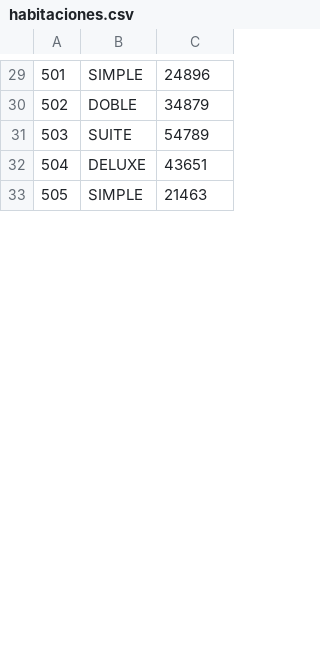
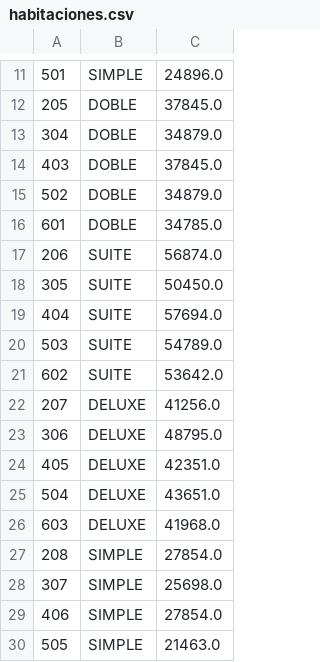
Before and after one commit to Sieglind/hoteles-del-sur, a CSV file: src/main/resources/datos/habitaciones.csv, drawn as a sheet; only a part is shown, gaps mark what is left out; the diff covers the shown part only.

```diff
--- a/src/main/resources/datos/habitaciones.csv
+++ b/src/main/resources/datos/habitaciones.csv
@@ -29,5 +11,20 @@
-501,SIMPLE,24896
-502,DOBLE,34879
-503,SUITE,54789
-504,DELUXE,43651
-505,SIMPLE,21463
+"501","SIMPLE","24896.0"
+"205","DOBLE","37845.0"
+"304","DOBLE","34879.0"
+"403","DOBLE","37845.0"
+"502","DOBLE","34879.0"
+"601","DOBLE","34785.0"
+"206","SUITE","56874.0"
+"305","SUITE","50450.0"
+"404","SUITE","57694.0"
+"503","SUITE","54789.0"
+"602","SUITE","53642.0"
+"207","DELUXE","41256.0"
+"306","DELUXE","48795.0"
+"405","DELUXE","42351.0"
+"504","DELUXE","43651.0"
+"603","DELUXE","41968.0"
+"208","SIMPLE","27854.0"
+"307","SIMPLE","25698.0"
+"406","SIMPLE","27854.0"
+"505","SIMPLE","21463.0"
```
Also changed, not shown: 10 added rows, 25 removed rows and 11 edited cells elsewhere in this file, 2 other files.
